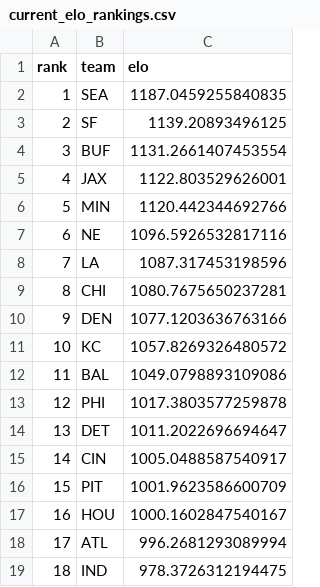
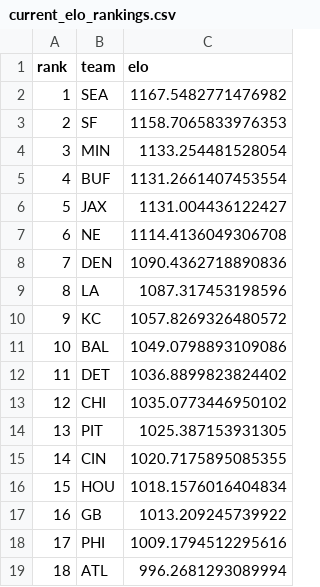
Before and after one commit to schwill2018/nfl_elo_project, a CSV file: current_elo_rankings.csv, drawn as a sheet; only a part is shown; the diff covers the shown part only.

```diff
--- a/current_elo_rankings.csv
+++ b/current_elo_rankings.csv
@@ -1,19 +1,19 @@
 rank,team,elo
-1,SEA,1187.0459255840835
-2,SF,1139.20893496125
-3,BUF,1131.2661407453554
-4,JAX,1122.803529626001
-5,MIN,1120.442344692766
-6,NE,1096.5926532817116
-7,LA,1087.317453198596
-8,CHI,1080.7675650237281
-9,DEN,1077.1203636763166
-10,KC,1057.8269326480572
-11,BAL,1049.0798893109086
-12,PHI,1017.3803577259878
-13,DET,1011.2022696694647
-14,CIN,1005.0488587540917
-15,PIT,1001.9623586600709
-16,HOU,1000.1602847540167
-17,ATL,996.2681293089994
-18,IND,978.3726312194475
+1,SEA,1167.5482771476982
+2,SF,1158.7065833976353
+3,MIN,1133.254481528054
+4,BUF,1131.2661407453554
+5,JAX,1131.004436122427
+6,NE,1114.4136049306708
+7,DEN,1090.4362718890836
+8,LA,1087.317453198596
+9,KC,1057.8269326480572
+10,BAL,1049.0798893109086
+11,DET,1036.8899823824402
+12,CHI,1035.0773446950102
+13,PIT,1025.387153931305
+14,CIN,1020.7175895085355
+15,HOU,1018.1576016404834
+16,GB,1013.209245739922
+17,PHI,1009.1794512295616
+18,ATL,996.2681293089994
```
Also changed, not shown: 25 edited cells elsewhere in this file, daily_projections.csv, future_projections.csv, 4 other files.
